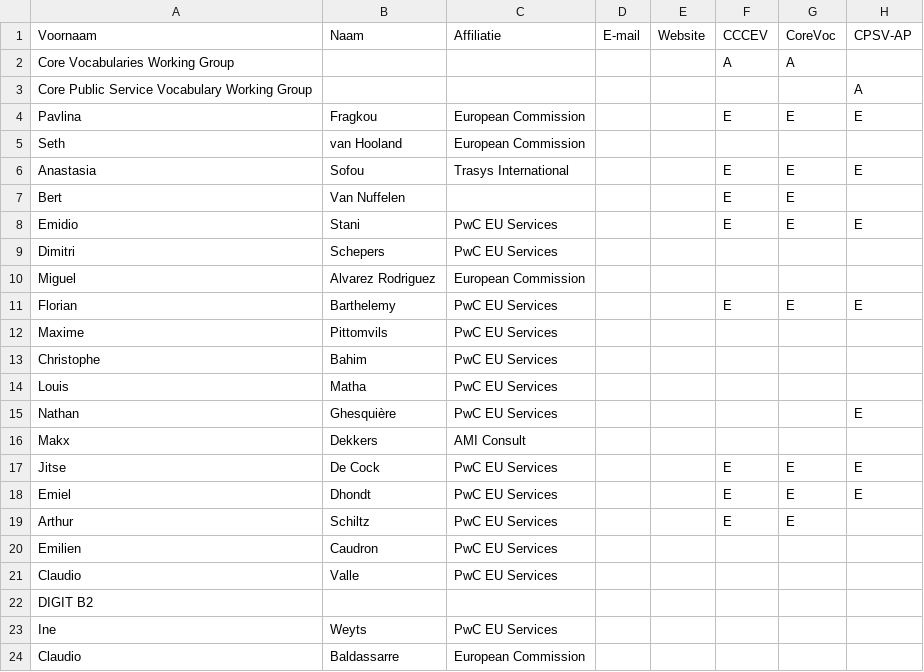
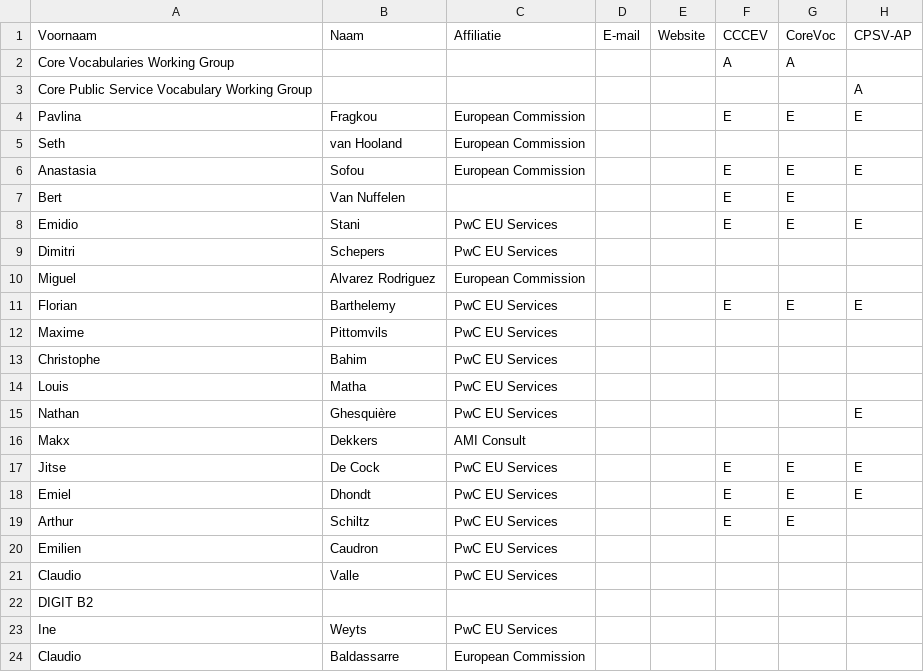
Before and after one commit to SEMICeu/uri.semic.eu-thema, a CSV file: stakeholders.csv, drawn as a sheet; only a part is shown; the diff names each change by its address in the sheet, - before the commit and + after, or states it on an @@ line.

Commit message:
changed organization for Anastasia

```diff
--- a/stakeholders.csv
+++ b/stakeholders.csv
-C6 (Affiliatie): Trasys International
+C6 (Affiliatie): European Commission
```
